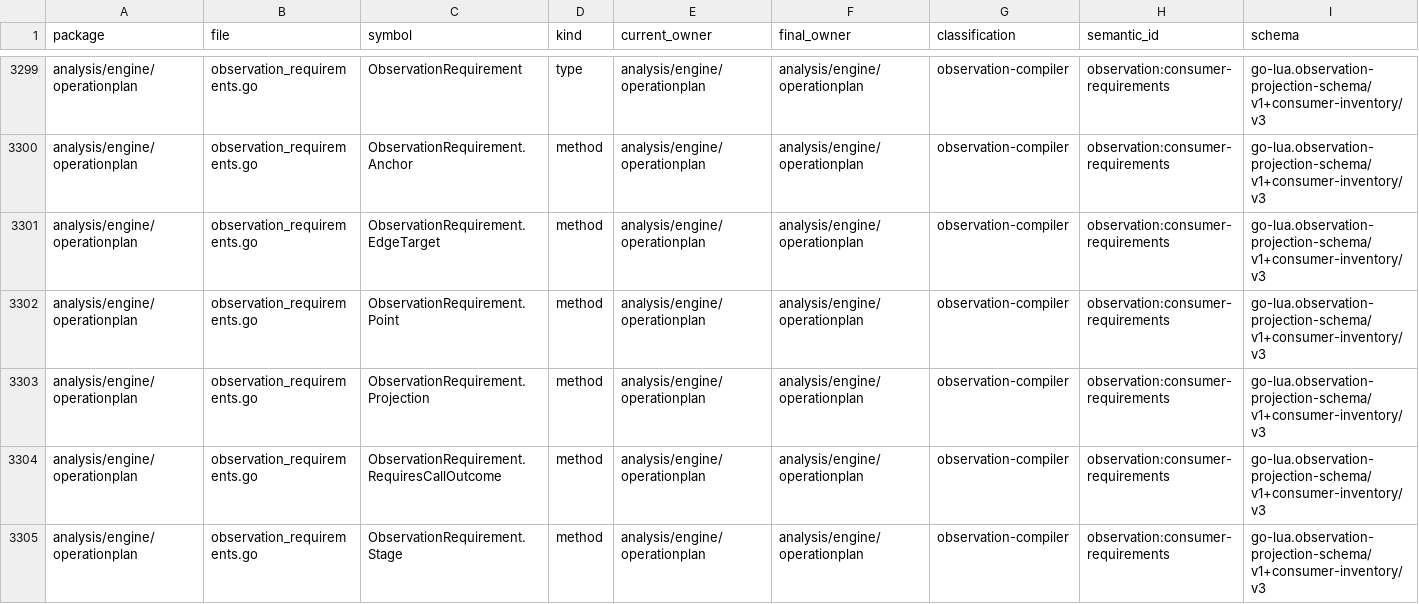
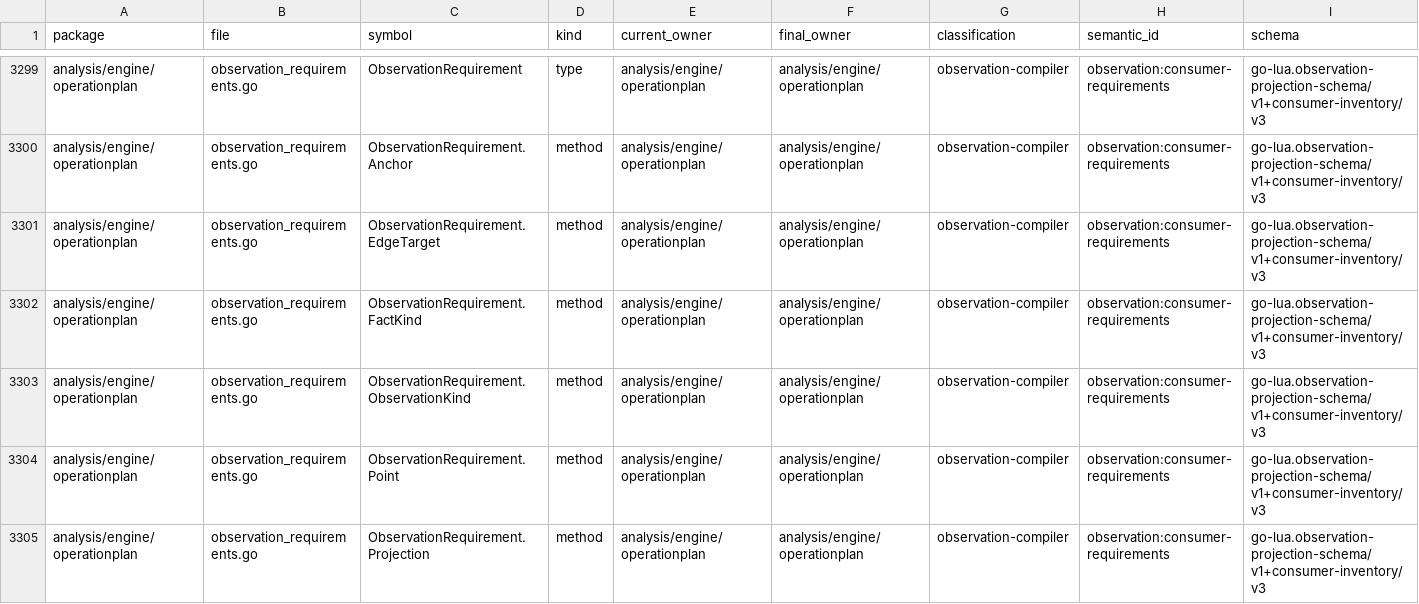
Before and after one commit to wippyai/go-lua, a CSV file: analysis/architecture/semantic_surface_census.csv, drawn as a sheet; only a part is shown, gaps mark what is left out; the shorter side is filled out with more unchanged rows; rows hold the shown columns only; the diff names each change by its address in the sheet, - before the commit and + after, or states it on an @@ line.

Commit message:
feat(transformer): retain sparse projection trace

```diff
--- a/analysis/architecture/semantic_surface_census.csv
+++ b/analysis/architecture/semantic_surface_census.csv
+row 3302: analysis/engine/operationplan | observation_requirements.go | ObservationRequirement.FactKind | method | analysis/engine/operationplan | analysis/engine/operationplan | observation-compiler | observation:consumer-requirements | go-lua.observation-projection-schema/v1+consumer-inventory/v3
+row 3303: analysis/engine/operationplan | observation_requirements.go | ObservationRequirement.ObservationKind | method | analysis/engine/operationplan | analysis/engine/operationplan | observation-compiler | observation:consumer-requirements | go-lua.observation-projection-schema/v1+consumer-inventory/v3
```
Also changed, not shown: 6 other files.
